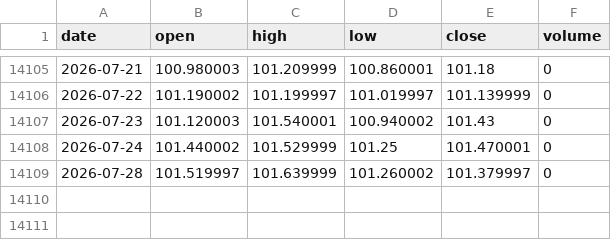
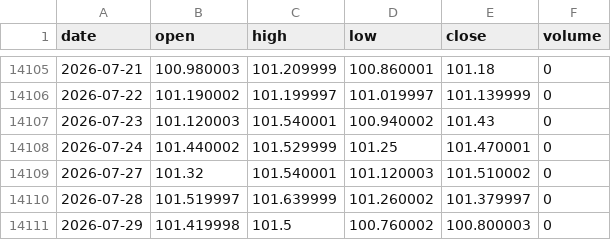
Before and after one commit to pantlinardatos/market-data-mirror, a CSV file: data/DXY_1d.csv, drawn as a sheet; only a part is shown, gaps mark what is left out.

```diff
--- a/data/DXY_1d.csv
+++ b/data/DXY_1d.csv
@@ -14108,2 +14108,4 @@ date,open,high,low,close,volume
 2026-07-24,101.440002,101.529999,101.25,101.470001,0
+2026-07-27,101.32,101.540001,101.120003,101.510002,0
 2026-07-28,101.519997,101.639999,101.260002,101.379997,0
+2026-07-29,101.419998,101.5,100.760002,100.800003,0
```
Also changed, not shown: data/BTC_1d.csv, data/BTC_1w_kraken.csv, 18 other files.
